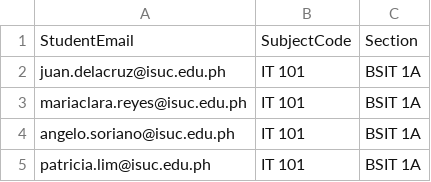
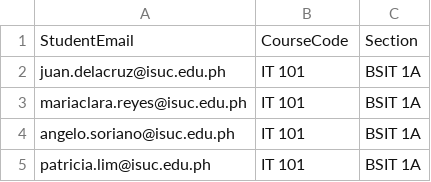
Before and after one commit to engelbertlamercanceran/FacultyEvaluationSystem, a CSV file: wwwroot/samples/enrollments.csv, drawn as a sheet; only a part is shown.

```diff
--- a/wwwroot/samples/enrollments.csv
+++ b/wwwroot/samples/enrollments.csv
@@ -1,2 +1,2 @@
-StudentEmail,SubjectCode,Section
+StudentEmail,CourseCode,Section
 juan.delacruz@isuc.edu.ph,IT 101,BSIT 1A
```
Also changed, not shown: wwwroot/samples/subjects.csv, 54 other files.
